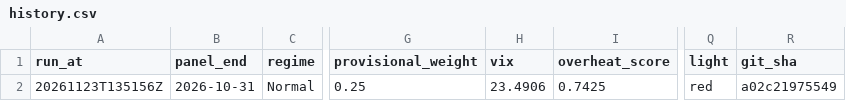
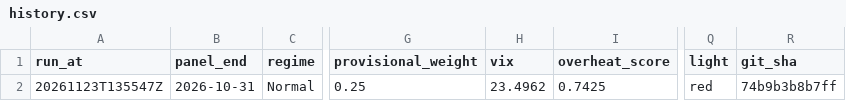
Before and after one commit to 9-Security/tech-cycle-dashboard, a CSV file: data/history.csv, drawn as a sheet; only a part is shown, gaps mark what is left out; the diff names each change by its address in the sheet, - before the commit and + after, or states it on an @@ line.

```diff
--- a/data/history.csv
+++ b/data/history.csv
-A2 (run_at): 20261123T135156Z
+A2 (run_at): 20261123T135547Z
-H2 (vix): 23.4906
+H2 (vix): 23.4962
-R2 (git_sha): a02c21975549
+R2 (git_sha): 74b9b3b8b7ff
```
Also changed, not shown: data/panel_monthly.csv, 12 other files.
